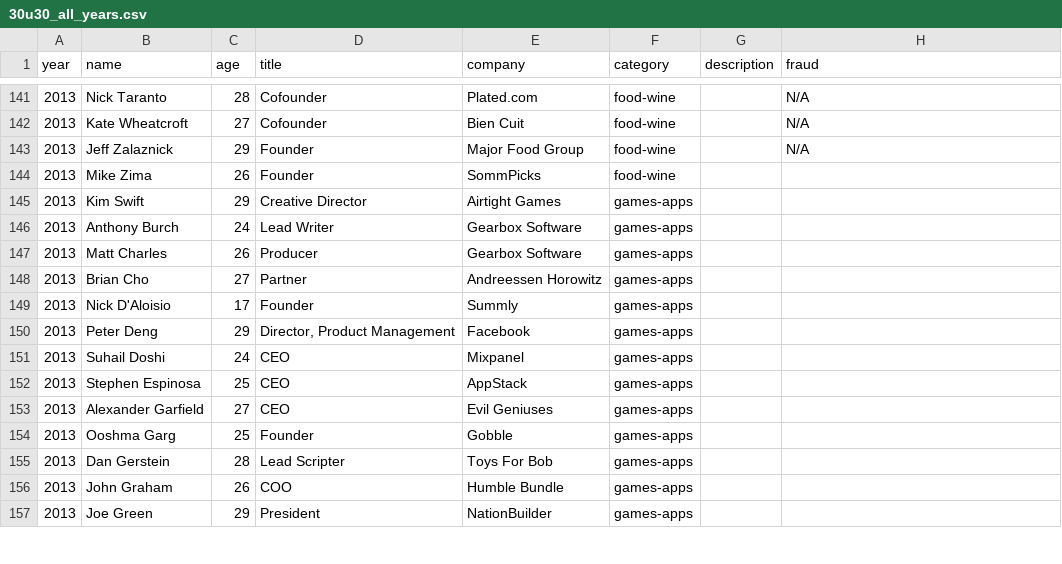
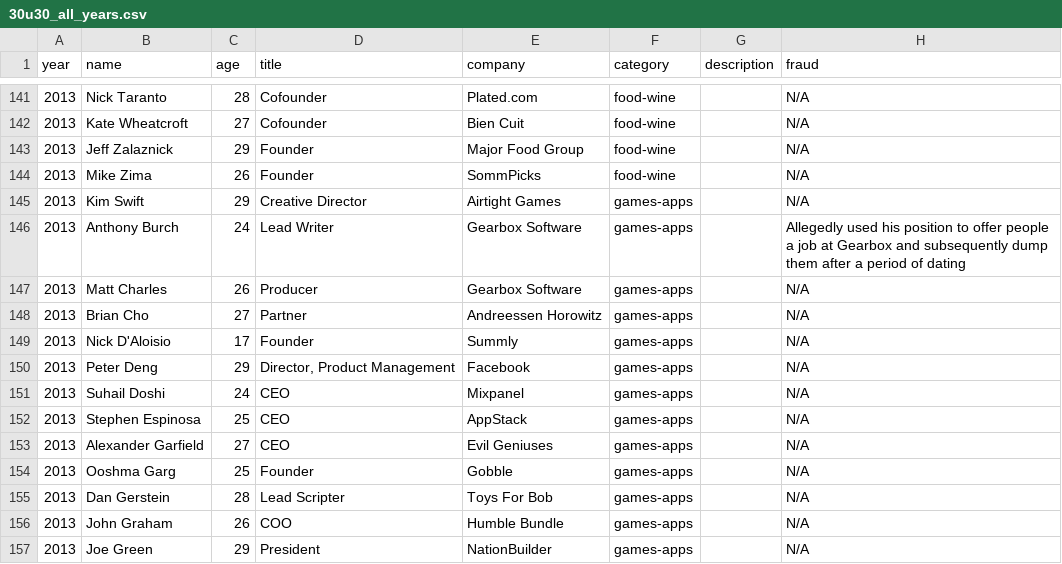
Before and after one commit to yevbar/30u30-RIP, a CSV file: 30u30_all_years.csv, drawn as a sheet; only a part is shown, gaps mark what is left out; the diff covers the shown part only.

Commit message:
working on some more

```diff
--- a/30u30_all_years.csv
+++ b/30u30_all_years.csv
@@ -143,15 +143,15 @@ year,name,age,title,company,category,description,fraud
 2013,Jeff Zalaznick,29,Founder,Major Food Group,food-wine,,N/A
-2013,Mike Zima,26,Founder,SommPicks,food-wine,,
-2013,Kim Swift,29,Creative Director,Airtight Games,games-apps,,
-2013,Anthony Burch,24,Lead Writer,Gearbox Software,games-apps,,
-2013,Matt Charles,26,Producer,Gearbox Software,games-apps,,
-2013,Brian Cho,27,Partner,Andreessen Horowitz,games-apps,,
-2013,Nick D'Aloisio,17,Founder,Summly,games-apps,,
-2013,Peter Deng,29,"Director, Product Management",Facebook,games-apps,,
-2013,Suhail Doshi,24,CEO,Mixpanel,games-apps,,
-2013,Stephen Espinosa,25,CEO,AppStack,games-apps,,
-2013,Alexander Garfield,27,CEO,Evil Geniuses,games-apps,,
-2013,Ooshma Garg,25,Founder,Gobble,games-apps,,
-2013,Dan Gerstein,28,Lead Scripter,Toys For Bob,games-apps,,
-2013,John Graham,26,COO,Humble Bundle,games-apps,,
-2013,Joe Green,29,President,NationBuilder,games-apps,,
+2013,Mike Zima,26,Founder,SommPicks,food-wine,,N/A
+2013,Kim Swift,29,Creative Director,Airtight Games,games-apps,,N/A
+2013,Anthony Burch,24,Lead Writer,Gearbox Software,games-apps,,Allegedly used his position to offer people a job at Gearbox and subsequently dump them after a period of dating
+2013,Matt Charles,26,Producer,Gearbox Software,games-apps,,N/A
+2013,Brian Cho,27,Partner,Andreessen Horowitz,games-apps,,N/A
+2013,Nick D'Aloisio,17,Founder,Summly,games-apps,,N/A
+2013,Peter Deng,29,"Director, Product Management",Facebook,games-apps,,N/A
+2013,Suhail Doshi,24,CEO,Mixpanel,games-apps,,N/A
+2013,Stephen Espinosa,25,CEO,AppStack,games-apps,,N/A
+2013,Alexander Garfield,27,CEO,Evil Geniuses,games-apps,,N/A
+2013,Ooshma Garg,25,Founder,Gobble,games-apps,,N/A
+2013,Dan Gerstein,28,Lead Scripter,Toys For Bob,games-apps,,N/A
+2013,John Graham,26,COO,Humble Bundle,games-apps,,N/A
+2013,Joe Green,29,President,NationBuilder,games-apps,,N/A
```
Also changed, not shown: 12 edited cells elsewhere in this file.
